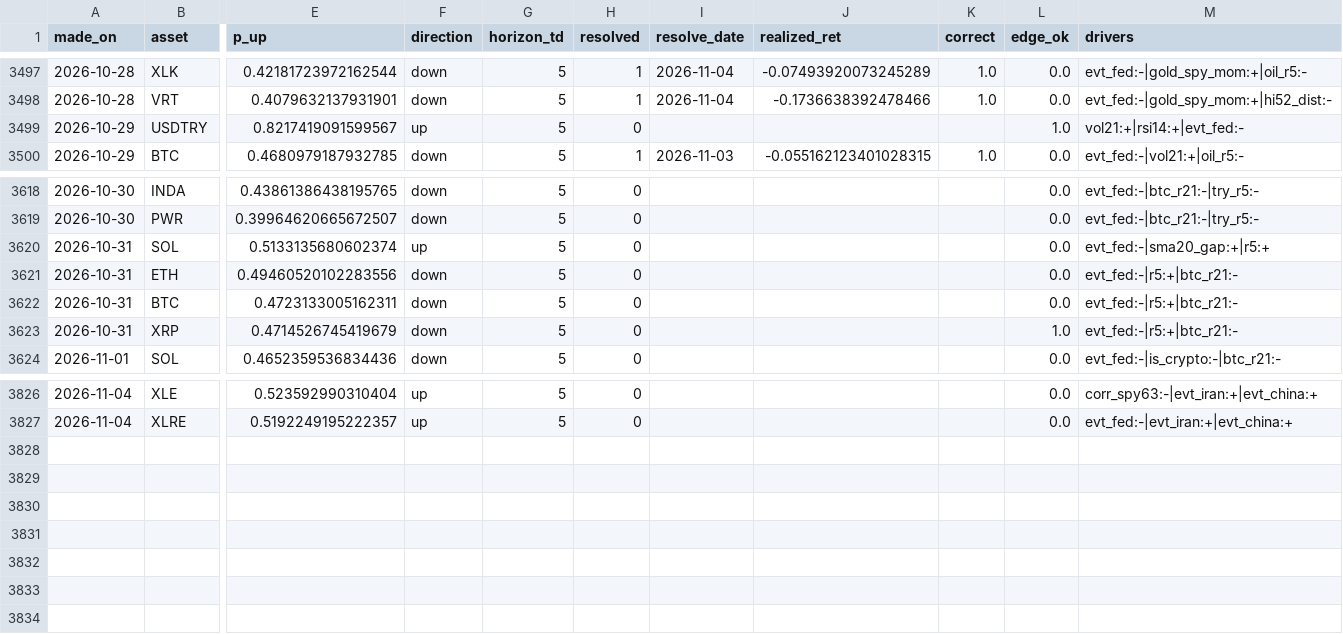
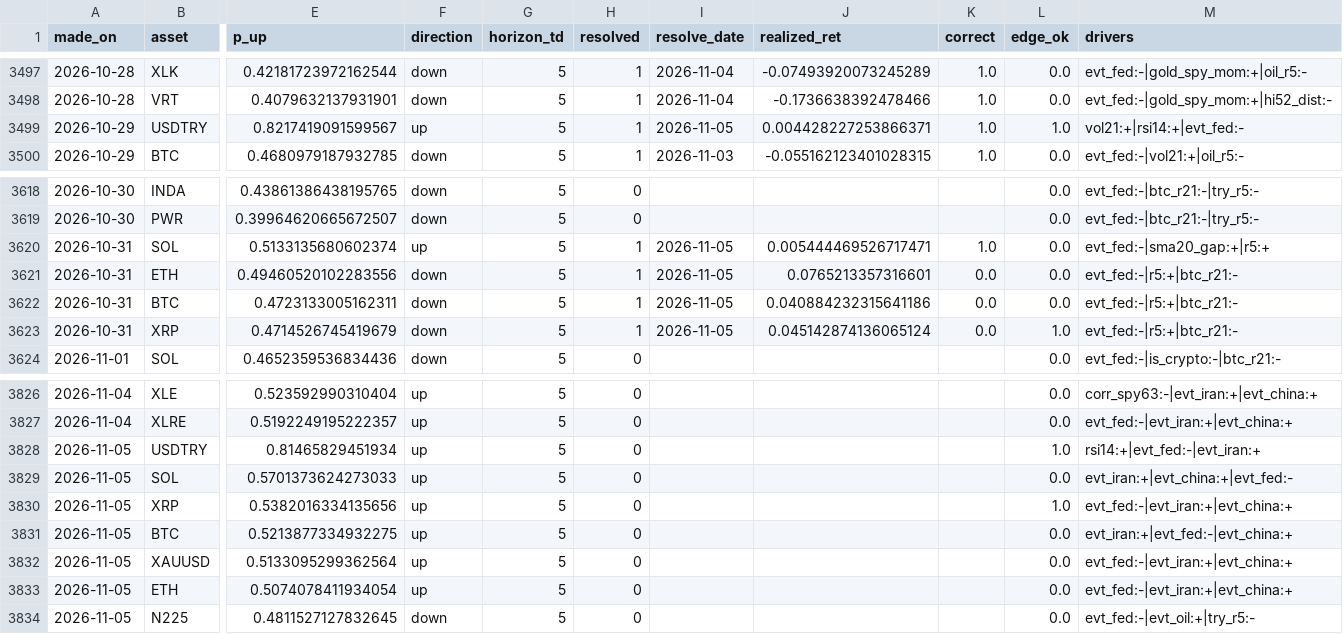
Before and after one commit to Frankestain12/graphfinance, a CSV file: data_store/ledger.csv, drawn as a sheet; only a part is shown, gaps mark what is left out; rows hold the shown columns only; the diff names each change by its address in the sheet, - before the commit and + after, or states it on an @@ line.

```diff
--- a/data_store/ledger.csv
+++ b/data_store/ledger.csv
-H3499 (resolved): 0
+H3499 (resolved): 1
-I3499 (resolve_date): (empty)
+I3499 (resolve_date): 2026-11-05
-J3499 (realized_ret): (empty)
+J3499 (realized_ret): 0.004428227253866371
-K3499 (correct): (empty)
+K3499 (correct): 1.0
-H3620:H3623 (resolved): 0
+H3620:H3623 (resolved): 1
-I3620:I3623 (resolve_date): (empty)
+I3620:I3623 (resolve_date): 2026-11-05
-J3620 (realized_ret): (empty)
+J3620 (realized_ret): 0.005444469526717471
-K3620 (correct): (empty)
+K3620 (correct): 1.0
-J3621 (realized_ret): (empty)
+J3621 (realized_ret): 0.0765213357316601
-K3621:K3623 (correct): (empty)
+K3621:K3623 (correct): 0.0
-J3622 (realized_ret): (empty)
+J3622 (realized_ret): 0.040884232315641186
-J3623 (realized_ret): (empty)
+J3623 (realized_ret): 0.045142874136065124
+row 3828: 2026-11-05 | USDTRY | 0.81465829451934 | up | 5 | 0 |  |  |  | 1.0 | rsi14:+|evt_fed:-|evt_iran:+
+row 3829: 2026-11-05 | SOL | 0.5701373624273033 | up | 5 | 0 |  |  |  | 0.0 | evt_iran:+|evt_china:+|evt_fed:-
+row 3830: 2026-11-05 | XRP | 0.5382016334135656 | up | 5 | 0 |  |  |  | 1.0 | evt_fed:-|evt_iran:+|evt_china:+
+row 3831: 2026-11-05 | BTC | 0.5213877334932275 | up | 5 | 0 |  |  |  | 0.0 | evt_iran:+|evt_fed:-|evt_china:+
+row 3832: 2026-11-05 | XAUUSD | 0.5133095299362564 | up | 5 | 0 |  |  |  | 0.0 | evt_fed:-|evt_iran:+|evt_china:+
+row 3833: 2026-11-05 | ETH | 0.5074078411934054 | up | 5 | 0 |  |  |  | 0.0 | evt_fed:-|evt_iran:+|evt_china:+
+row 3834: 2026-11-05 | N225 | 0.4811527127832645 | down | 5 | 0 |  |  |  | 0.0 | evt_fed:-|evt_oil:+|try_r5:-
```
Also changed, not shown: data_store/news_daily.csv, data_store/rolling_hit.csv, 9 other files.
